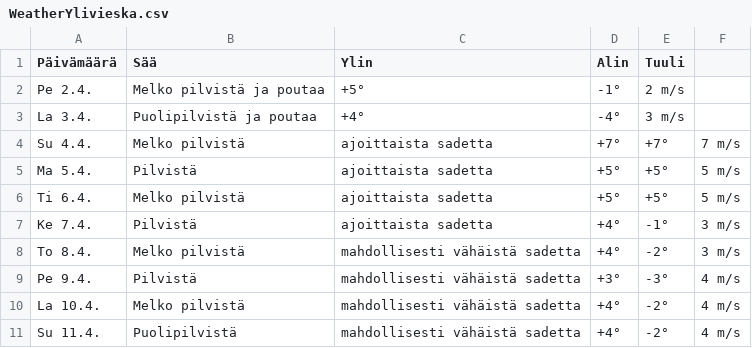
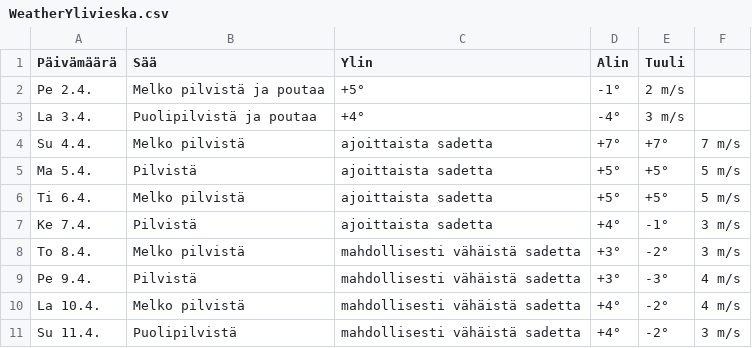
Before and after one commit to edwsqa/Crawler, a CSV file: files/WeatherYlivieska.csv, drawn as a sheet.

```diff
--- a/files/WeatherYlivieska.csv
+++ b/files/WeatherYlivieska.csv
@@ -7,5 +7,5 @@ Ti 6.4.,Melko pilvistä, ajoittaista sadetta,+5°,+5°,5 m/s
 Ke 7.4.,Pilvistä, ajoittaista sadetta,+4°,-1°,3 m/s
-To 8.4.,Melko pilvistä, mahdollisesti vähäistä sadetta,+4°,-2°,3 m/s
+To 8.4.,Melko pilvistä, mahdollisesti vähäistä sadetta,+3°,-2°,3 m/s
 Pe 9.4.,Pilvistä, mahdollisesti vähäistä sadetta,+3°,-3°,4 m/s
 La 10.4.,Melko pilvistä, mahdollisesti vähäistä sadetta,+4°,-2°,4 m/s
-Su 11.4.,Puolipilvistä, mahdollisesti vähäistä sadetta,+4°,-2°,4 m/s
+Su 11.4.,Puolipilvistä, mahdollisesti vähäistä sadetta,+4°,-2°,3 m/s
```
Also changed, not shown: files/WeatherKajaani.csv, files/WeatherOulu.csv, 2 other files.
